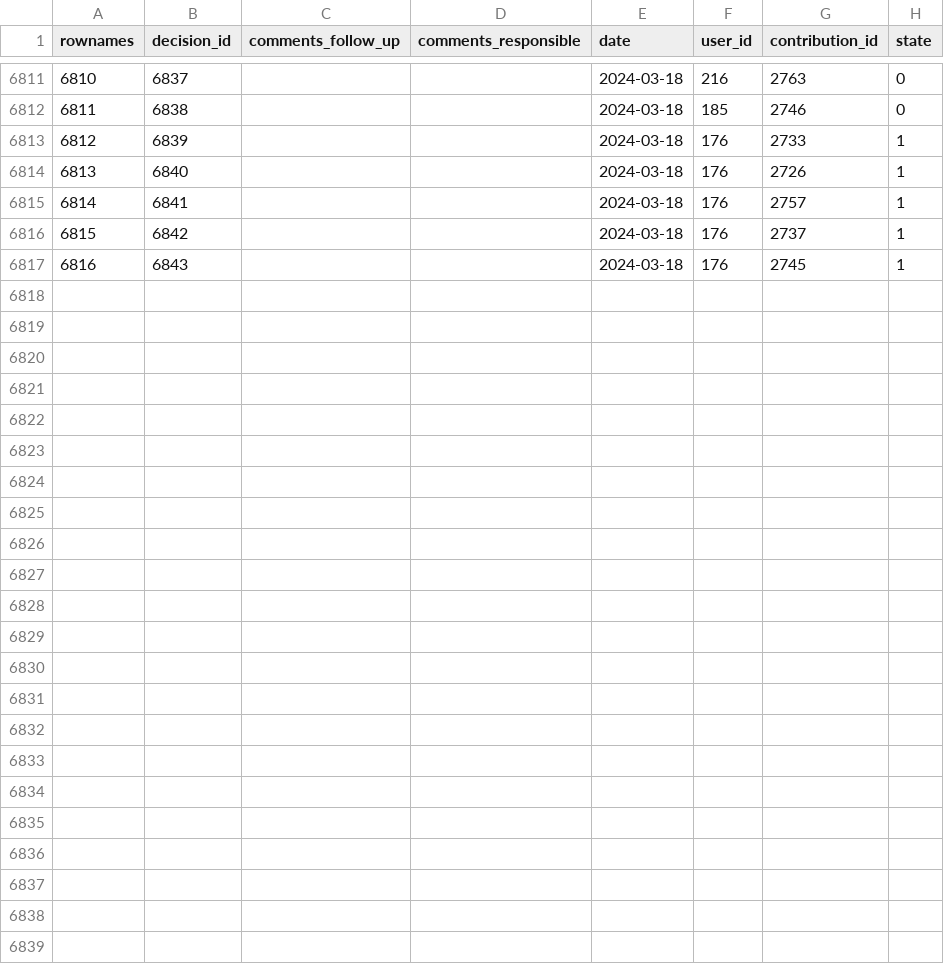
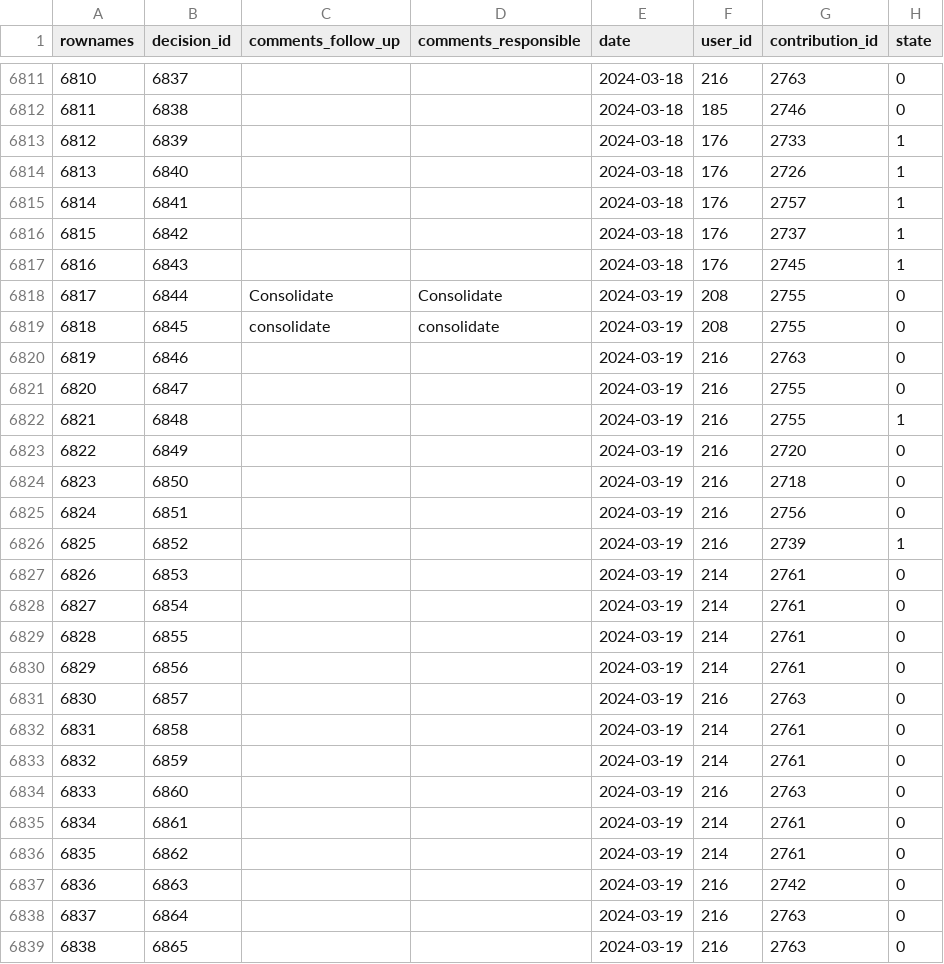
Before and after one commit to s-balandine/typology-dump, a CSV file: data/decisions.csv, drawn as a sheet; only a part is shown, gaps mark what is left out; the diff names each change by its address in the sheet, - before the commit and + after, or states it on an @@ line.

```diff
--- a/data/decisions.csv
+++ b/data/decisions.csv
+row 6818: 6817 | 6844 | Consolidate | Consolidate | 2024-03-19 | 208 | 2755 | 0
+row 6819: 6818 | 6845 | consolidate | consolidate | 2024-03-19 | 208 | 2755 | 0
+row 6820: 6819 | 6846 |  |  | 2024-03-19 | 216 | 2763 | 0
+row 6821: 6820 | 6847 |  |  | 2024-03-19 | 216 | 2755 | 0
+row 6822: 6821 | 6848 |  |  | 2024-03-19 | 216 | 2755 | 1
+row 6823: 6822 | 6849 |  |  | 2024-03-19 | 216 | 2720 | 0
+row 6824: 6823 | 6850 |  |  | 2024-03-19 | 216 | 2718 | 0
+row 6825: 6824 | 6851 |  |  | 2024-03-19 | 216 | 2756 | 0
+row 6826: 6825 | 6852 |  |  | 2024-03-19 | 216 | 2739 | 1
+row 6827: 6826 | 6853 |  |  | 2024-03-19 | 214 | 2761 | 0
+row 6828: 6827 | 6854 |  |  | 2024-03-19 | 214 | 2761 | 0
+row 6829: 6828 | 6855 |  |  | 2024-03-19 | 214 | 2761 | 0
+row 6830: 6829 | 6856 |  |  | 2024-03-19 | 214 | 2761 | 0
+row 6831: 6830 | 6857 |  |  | 2024-03-19 | 216 | 2763 | 0
+row 6832: 6831 | 6858 |  |  | 2024-03-19 | 214 | 2761 | 0
+row 6833: 6832 | 6859 |  |  | 2024-03-19 | 214 | 2761 | 0
+row 6834: 6833 | 6860 |  |  | 2024-03-19 | 216 | 2763 | 0
+row 6835: 6834 | 6861 |  |  | 2024-03-19 | 214 | 2761 | 0
+row 6836: 6835 | 6862 |  |  | 2024-03-19 | 214 | 2761 | 0
+row 6837: 6836 | 6863 |  |  | 2024-03-19 | 216 | 2742 | 0
+row 6838: 6837 | 6864 |  |  | 2024-03-19 | 216 | 2763 | 0
+row 6839: 6838 | 6865 |  |  | 2024-03-19 | 216 | 2763 | 0
```
Also changed, not shown: data/axe1_analytical_section_permissions.csv, data/contributions.csv, 5 other files.
